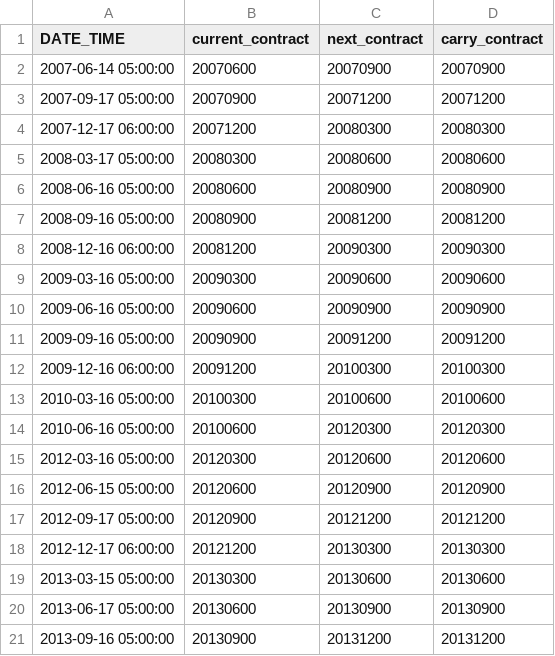
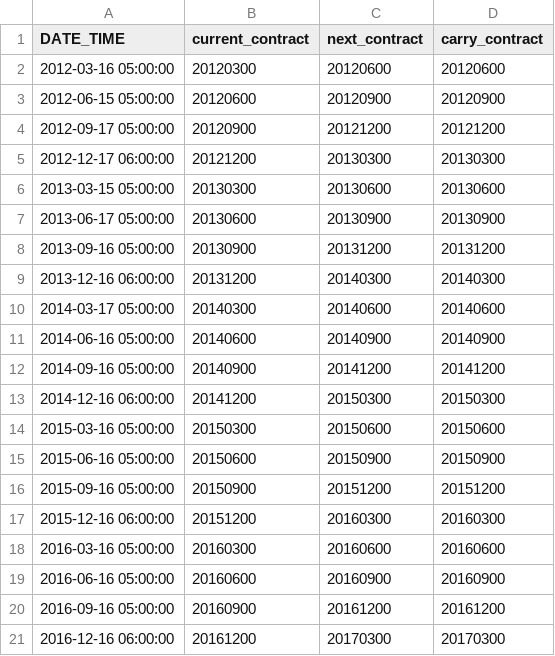
Before and after one commit to bug-or-feature/pysystemtrade, a CSV file: data/futures/roll_calendars_csv/US-REALESTATE.csv, drawn as a sheet; only a part is shown; the shorter side is filled out with more unchanged rows.

Commit message:
limit bad data

```diff
--- a/data/futures/roll_calendars_csv/US-REALESTATE.csv
+++ b/data/futures/roll_calendars_csv/US-REALESTATE.csv
@@ -1,15 +1,2 @@
 DATE_TIME,current_contract,next_contract,carry_contract
-2007-06-14 05:00:00,20070600,20070900,20070900
-2007-09-17 05:00:00,20070900,20071200,20071200
-2007-12-17 06:00:00,20071200,20080300,20080300
-2008-03-17 05:00:00,20080300,20080600,20080600
-2008-06-16 05:00:00,20080600,20080900,20080900
-2008-09-16 05:00:00,20080900,20081200,20081200
-2008-12-16 06:00:00,20081200,20090300,20090300
-2009-03-16 05:00:00,20090300,20090600,20090600
-2009-06-16 05:00:00,20090600,20090900,20090900
-2009-09-16 05:00:00,20090900,20091200,20091200
-2009-12-16 06:00:00,20091200,20100300,20100300
-2010-03-16 05:00:00,20100300,20100600,20100600
-2010-06-16 05:00:00,20100600,20120300,20120300
 2012-03-16 05:00:00,20120300,20120600,20120600
```
